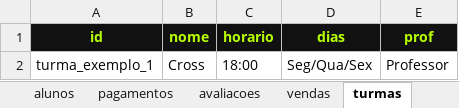
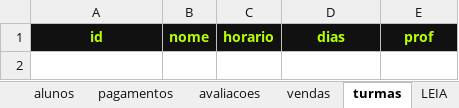
Before and after one commit to gabrieltrindademb0-wq/CROSS.RC, an Excel workbook: crossrc_banco_de_dados.xlsx, sheet turmas, drawn as a sheet; values as stored, in another font and other column widths than the file's, no borders; table styles not drawn; the diff names each change by its address in the sheet, - before the commit and + after, or states it on an @@ line.

```diff
--- a/crossrc_banco_de_dados.xlsx (sheet turmas)
+++ b/crossrc_banco_de_dados.xlsx (sheet turmas)
+sheet tab: LEIA
-row 2: turma_exemplo_1 | Cross | 18:00 | Seg/Qua/Sex | Professor
```
Also changed, not shown: sheet alunos, sheet avaliacoes, sheet vendas, sheet pagamentos, other sheet tabs, 6 other files.
